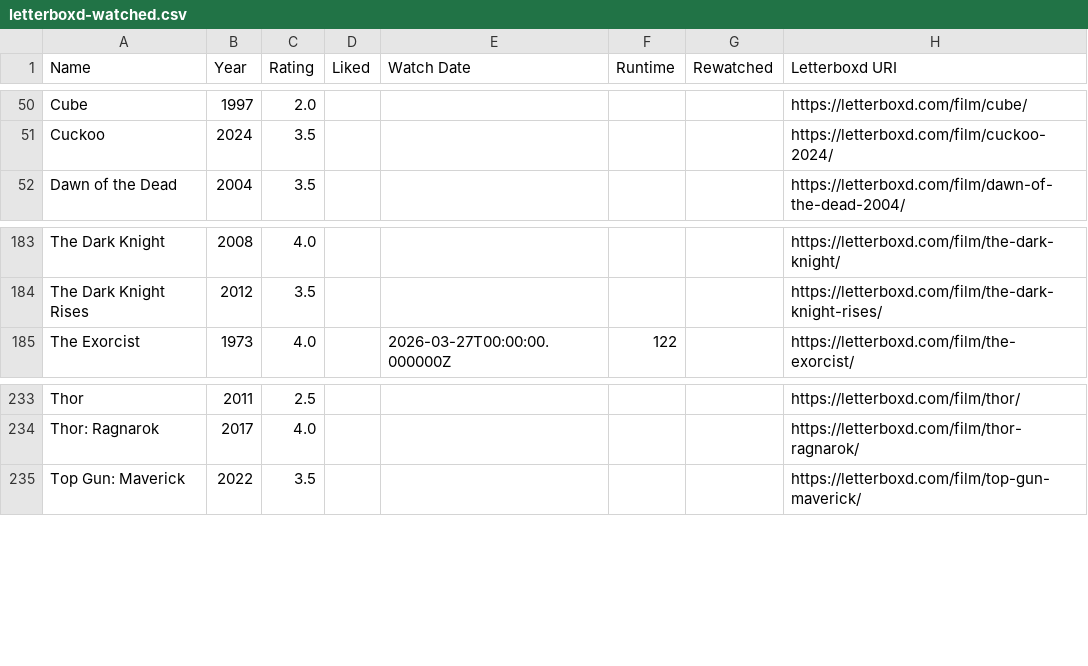
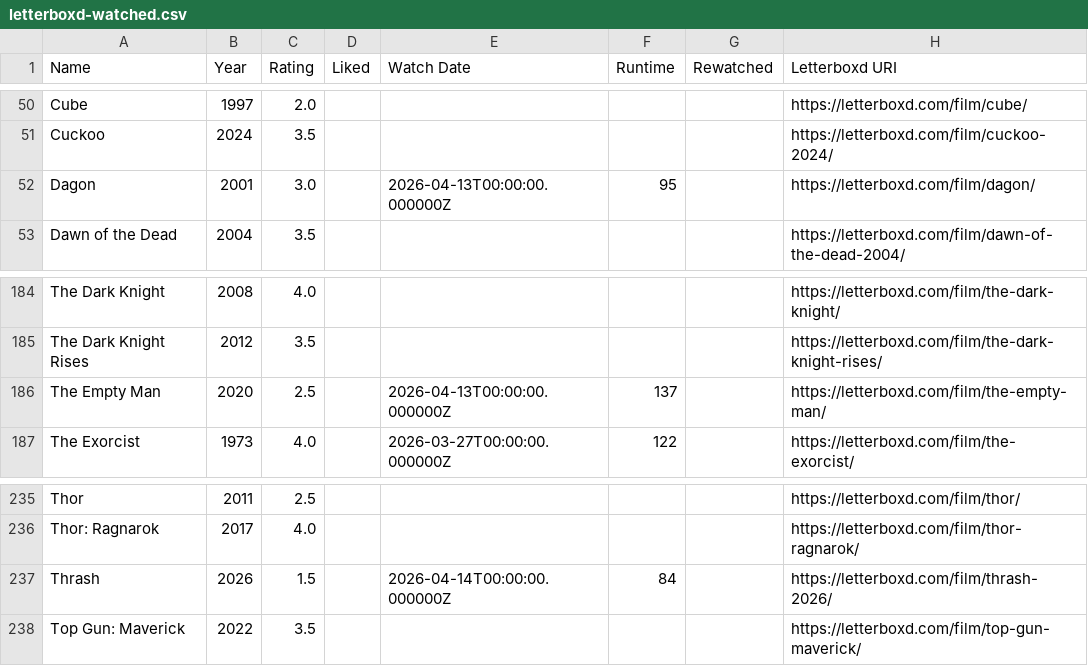
Before and after one commit to CoandaEffect/letterboxd-sync, a CSV file: letterboxd-watched.csv, drawn as a sheet; only a part is shown, gaps mark what is left out; the diff names each change by its address in the sheet, - before the commit and + after, or states it on an @@ line.

```diff
--- a/letterboxd-watched.csv
+++ b/letterboxd-watched.csv
+row 52: Dagon | 2001 | 3.0 |  | 2026-04-13T00:00:00.000000Z | 95 |  | https://letterboxd.com/film/dagon/
+row 186: The Empty Man | 2020 | 2.5 |  | 2026-04-13T00:00:00.000000Z | 137 |  | https://letterboxd.com/film/the-empty-man/
+row 237: Thrash | 2026 | 1.5 |  | 2026-04-14T00:00:00.000000Z | 84 |  | https://letterboxd.com/film/thrash-2026/
```
